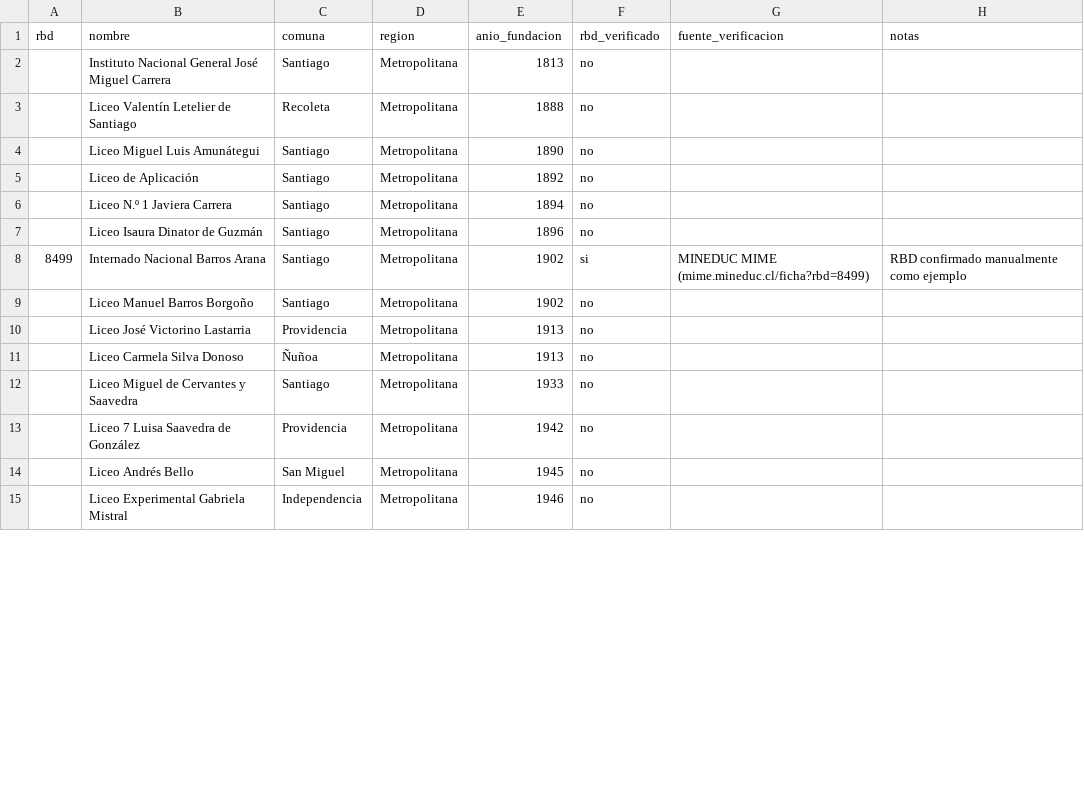
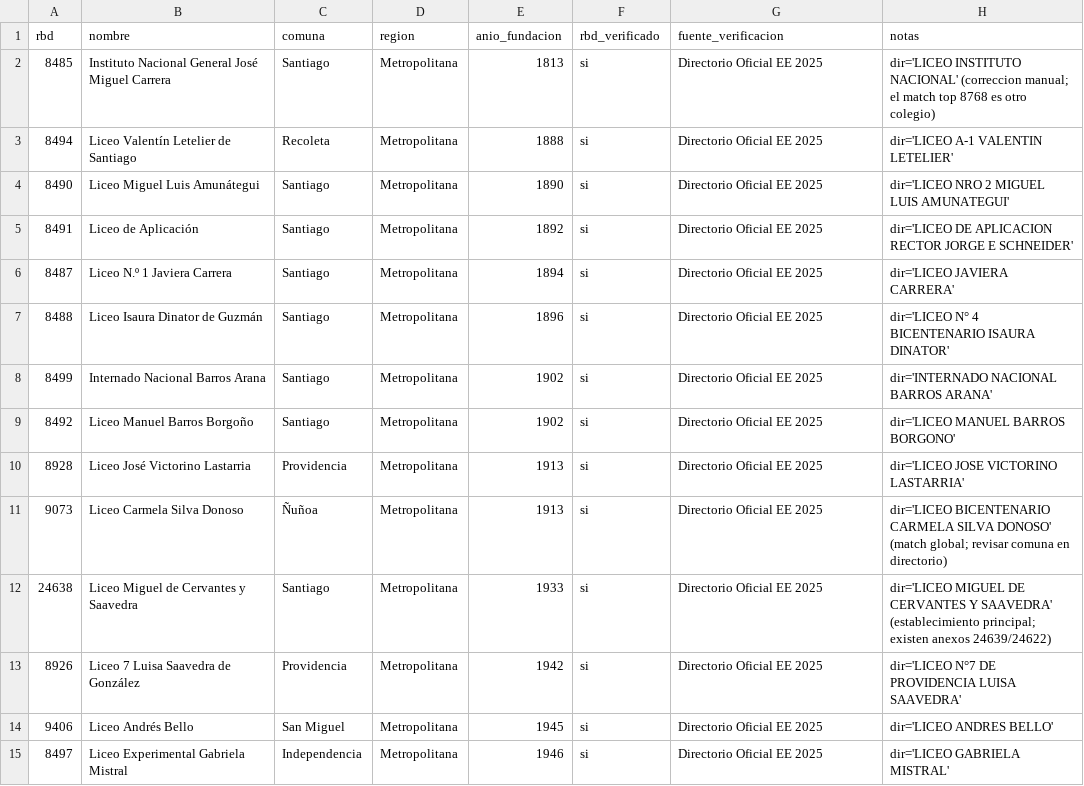
Before and after one commit to vicenteiglesiasl-hub/Proyecto-Educacion-MPP, a CSV file: scripts/referencias/liceos_emblematicos.csv, drawn as a sheet; only a part is shown; the diff covers the shown part only.

```diff
--- a/scripts/referencias/liceos_emblematicos.csv
+++ b/scripts/referencias/liceos_emblematicos.csv
@@ -1,15 +1,15 @@
 rbd,nombre,comuna,region,anio_fundacion,rbd_verificado,fuente_verificacion,notas
-,Instituto Nacional General José Miguel Carrera,Santiago,Metropolitana,1813,no,,
-,Liceo Valentín Letelier de Santiago,Recoleta,Metropolitana,1888,no,,
-,Liceo Miguel Luis Amunátegui,Santiago,Metropolitana,1890,no,,
-,Liceo de Aplicación,Santiago,Metropolitana,1892,no,,
-,Liceo N.º 1 Javiera Carrera,Santiago,Metropolitana,1894,no,,
-,Liceo Isaura Dinator de Guzmán,Santiago,Metropolitana,1896,no,,
-8499,Internado Nacional Barros Arana,Santiago,Metropolitana,1902,si,MINEDUC MIME (mime.mineduc.cl/ficha?rbd=8499),RBD confirmado manualmente como ejemplo
-,Liceo Manuel Barros Borgoño,Santiago,Metropolitana,1902,no,,
-,Liceo José Victorino Lastarria,Providencia,Metropolitana,1913,no,,
-,Liceo Carmela Silva Donoso,Ñuñoa,Metropolitana,1913,no,,
-,Liceo Miguel de Cervantes y Saavedra,Santiago,Metropolitana,1933,no,,
-,Liceo 7 Luisa Saavedra de González,Providencia,Metropolitana,1942,no,,
-,Liceo Andrés Bello,San Miguel,Metropolitana,1945,no,,
-,Liceo Experimental Gabriela Mistral,Independencia,Metropolitana,1946,no,,
+8485,Instituto Nacional General José Miguel Carrera,Santiago,Metropolitana,1813,si,Directorio Oficial EE 2025,dir='LICEO INSTITUTO NACIONAL' (correccion manual; el match top 8768 es otro colegio)
+8494,Liceo Valentín Letelier de Santiago,Recoleta,Metropolitana,1888,si,Directorio Oficial EE 2025,dir='LICEO A-1 VALENTIN LETELIER'
+8490,Liceo Miguel Luis Amunátegui,Santiago,Metropolitana,1890,si,Directorio Oficial EE 2025,dir='LICEO NRO 2 MIGUEL LUIS AMUNATEGUI'
+8491,Liceo de Aplicación,Santiago,Metropolitana,1892,si,Directorio Oficial EE 2025,dir='LICEO DE APLICACION RECTOR JORGE E SCHNEIDER'
+8487,Liceo N.º 1 Javiera Carrera,Santiago,Metropolitana,1894,si,Directorio Oficial EE 2025,dir='LICEO JAVIERA CARRERA'
+8488,Liceo Isaura Dinator de Guzmán,Santiago,Metropolitana,1896,si,Directorio Oficial EE 2025,dir='LICEO N° 4 BICENTENARIO ISAURA DINATOR'
+8499,Internado Nacional Barros Arana,Santiago,Metropolitana,1902,si,Directorio Oficial EE 2025,dir='INTERNADO NACIONAL BARROS ARANA'
+8492,Liceo Manuel Barros Borgoño,Santiago,Metropolitana,1902,si,Directorio Oficial EE 2025,dir='LICEO MANUEL BARROS BORGONO'
+8928,Liceo José Victorino Lastarria,Providencia,Metropolitana,1913,si,Directorio Oficial EE 2025,dir='LICEO JOSE VICTORINO LASTARRIA'
+9073,Liceo Carmela Silva Donoso,Ñuñoa,Metropolitana,1913,si,Directorio Oficial EE 2025,dir='LICEO BICENTENARIO CARMELA SILVA DONOSO' (match global; revisar comuna en directorio)
+24638,Liceo Miguel de Cervantes y Saavedra,Santiago,Metropolitana,1933,si,Directorio Oficial EE 2025,dir='LICEO MIGUEL DE CERVANTES Y SAAVEDRA' (establecimiento principal; existen anexos 24639/24622)
+8926,Liceo 7 Luisa Saavedra de González,Providencia,Metropolitana,1942,si,Directorio Oficial EE 2025,dir='LICEO N°7 DE PROVIDENCIA LUISA SAAVEDRA'
+9406,Liceo Andrés Bello,San Miguel,Metropolitana,1945,si,Directorio Oficial EE 2025,dir='LICEO ANDRES BELLO'
+8497,Liceo Experimental Gabriela Mistral,Independencia,Metropolitana,1946,si,Directorio Oficial EE 2025,dir='LICEO GABRIELA MISTRAL'
```
Also changed, not shown: 24 edited cells elsewhere in this file.
